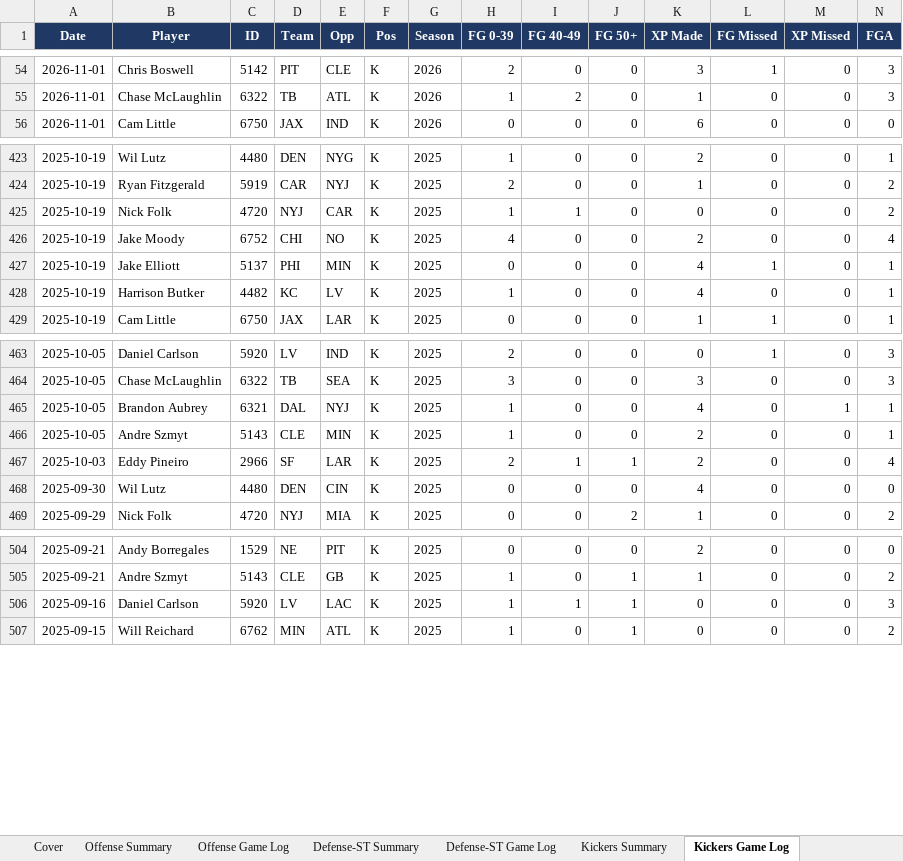
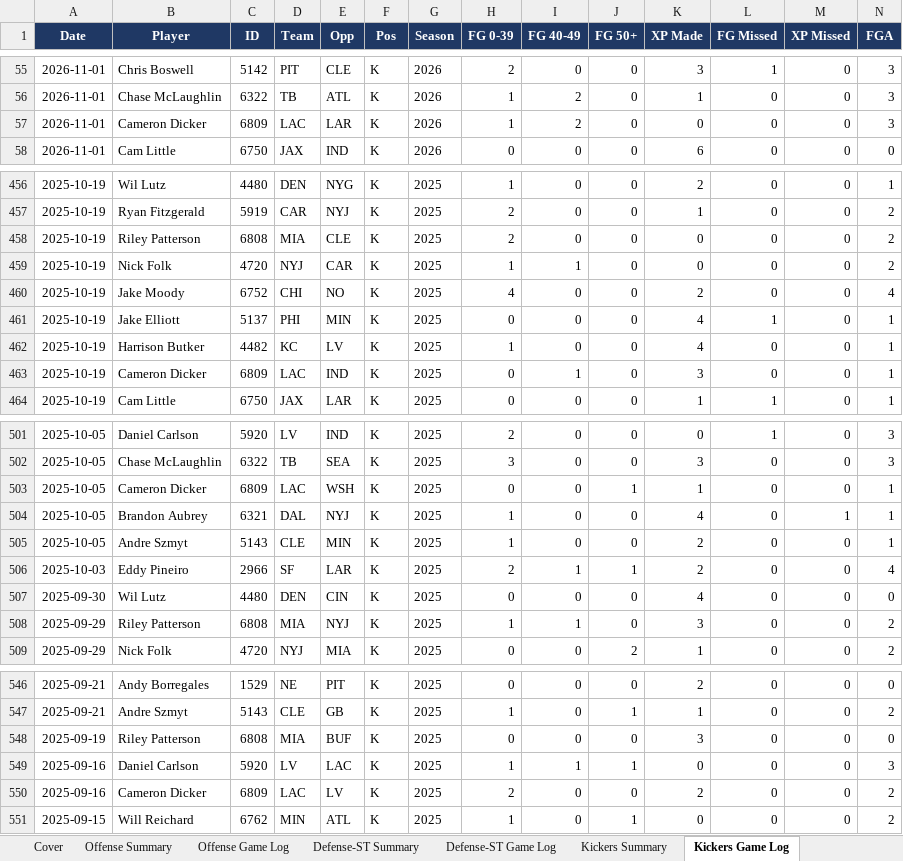
Before and after one commit to xtheredshirtx/fanduel-player-data, an Excel workbook: NFL/NFL_player_data_as_of_2026-11-16.xlsx, sheet Kickers Game Log, drawn as a sheet; only a part is shown, gaps mark what is left out; values as stored, in another font and other column widths than the file's, no borders; rows hold the shown columns only; the diff covers the shown part only; the diff names each change by its address in the sheet, - before the commit and + after, or states it on an @@ line.

```diff
--- a/NFL/NFL_player_data_as_of_2026-11-16.xlsx (sheet Kickers Game Log)
+++ b/NFL/NFL_player_data_as_of_2026-11-16.xlsx (sheet Kickers Game Log)
+row 57: 2026-11-01 | Cameron Dicker | 6809 | LAC | LAR | K | 2026 | 1 | 2 | 0 | 0 | 0 | 0 | 3
+row 458: 2025-10-19 | Riley Patterson | 6808 | MIA | CLE | K | 2025 | 2 | 0 | 0 | 0 | 0 | 0 | 2
+row 463: 2025-10-19 | Cameron Dicker | 6809 | LAC | IND | K | 2025 | 0 | 1 | 0 | 3 | 0 | 0 | 1
+row 503: 2025-10-05 | Cameron Dicker | 6809 | LAC | WSH | K | 2025 | 0 | 0 | 1 | 1 | 0 | 0 | 1
+row 508: 2025-09-29 | Riley Patterson | 6808 | MIA | NYJ | K | 2025 | 1 | 1 | 0 | 3 | 0 | 0 | 2
+row 548: 2025-09-19 | Riley Patterson | 6808 | MIA | BUF | K | 2025 | 0 | 0 | 0 | 3 | 0 | 0 | 0
+row 550: 2025-09-16 | Cameron Dicker | 6809 | LAC | LV | K | 2025 | 2 | 0 | 0 | 2 | 0 | 0 | 2
```
Also changed, not shown: 39 added rows elsewhere in this sheet, sheet Kickers Summary, sheet Cover, NASCAR/NASCAR_player_data_as_of_2026-11-16.xlsx, PGA/PGA_player_data_as_of_2026-11-16.xlsx, 10 other files.
